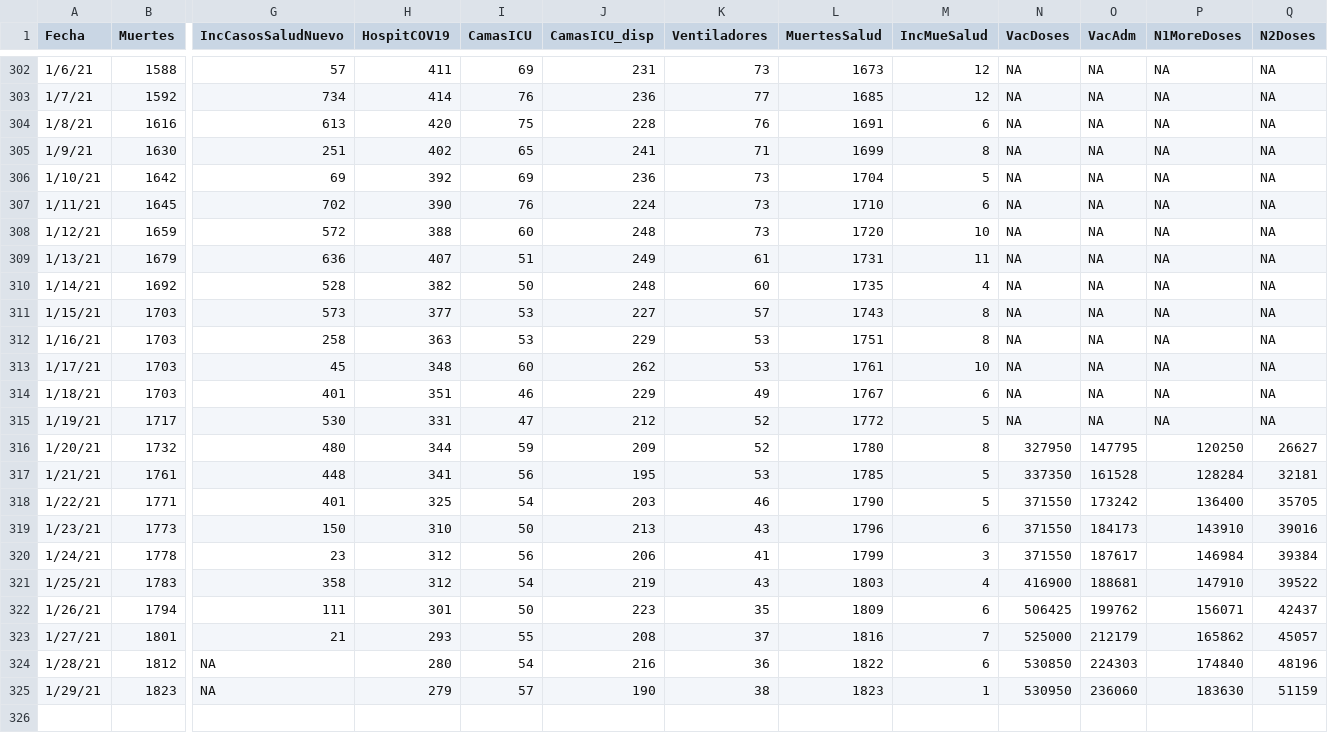
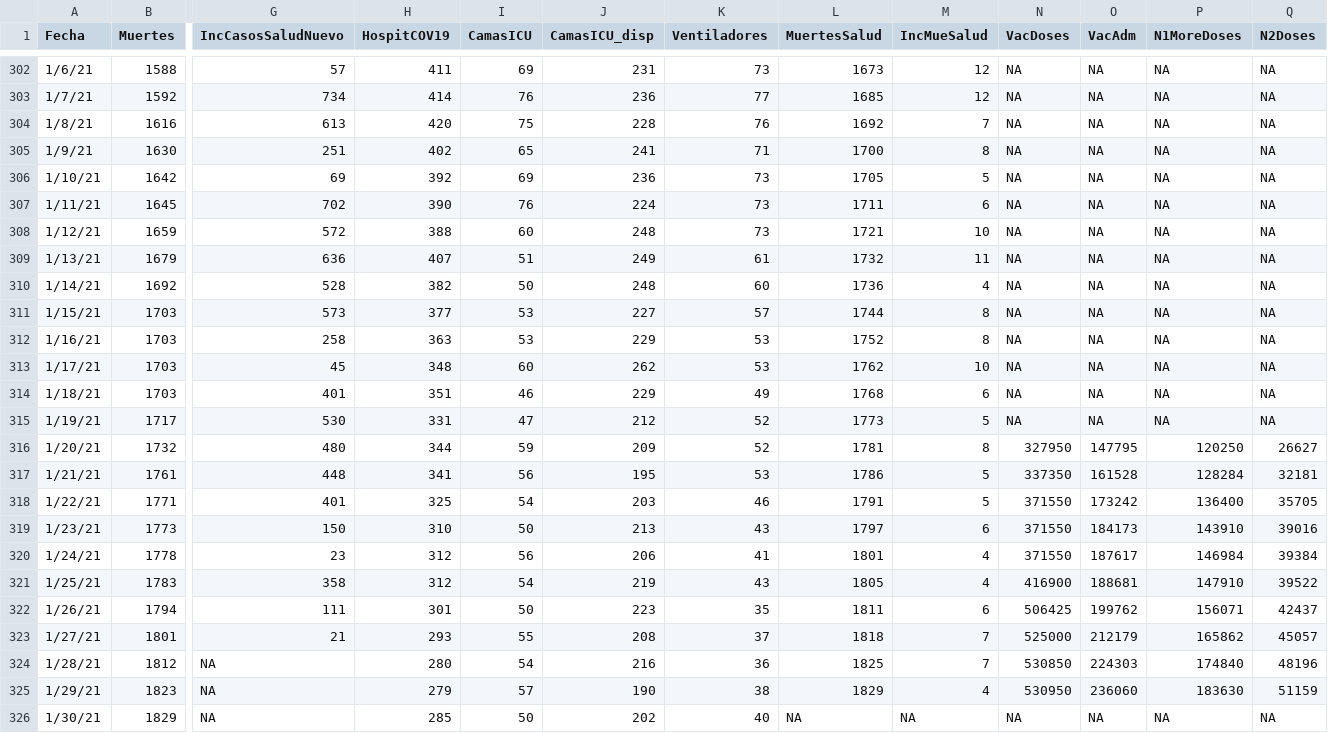
Before and after one commit to rafalab/pr-covid, a CSV file: dashboard/data/DatosMortalidad.csv, drawn as a sheet; only a part is shown, gaps mark what is left out; rows hold the shown columns only; the diff names each change by its address in the sheet, - before the commit and + after, or states it on an @@ line.

Commit message:
Actualizando datos de mortalidad y hospitalizaciones

```diff
--- a/dashboard/data/DatosMortalidad.csv
+++ b/dashboard/data/DatosMortalidad.csv
-L304 (MuertesSalud): 1691
+L304 (MuertesSalud): 1692
-M304 (IncMueSalud): 6
+M304 (IncMueSalud): 7
-L305 (MuertesSalud): 1699
+L305 (MuertesSalud): 1700
-L306 (MuertesSalud): 1704
+L306 (MuertesSalud): 1705
-L307 (MuertesSalud): 1710
+L307 (MuertesSalud): 1711
-L308 (MuertesSalud): 1720
+L308 (MuertesSalud): 1721
-L309 (MuertesSalud): 1731
+L309 (MuertesSalud): 1732
-L310 (MuertesSalud): 1735
+L310 (MuertesSalud): 1736
-L311 (MuertesSalud): 1743
+L311 (MuertesSalud): 1744
-L312 (MuertesSalud): 1751
+L312 (MuertesSalud): 1752
-L313 (MuertesSalud): 1761
+L313 (MuertesSalud): 1762
-L314 (MuertesSalud): 1767
+L314 (MuertesSalud): 1768
-L315 (MuertesSalud): 1772
+L315 (MuertesSalud): 1773
-L316 (MuertesSalud): 1780
+L316 (MuertesSalud): 1781
-L317 (MuertesSalud): 1785
+L317 (MuertesSalud): 1786
-L318 (MuertesSalud): 1790
+L318 (MuertesSalud): 1791
-L319 (MuertesSalud): 1796
+L319 (MuertesSalud): 1797
-L320 (MuertesSalud): 1799
+L320 (MuertesSalud): 1801
-M320 (IncMueSalud): 3
+M320 (IncMueSalud): 4
-L321 (MuertesSalud): 1803
+L321 (MuertesSalud): 1805
-L322 (MuertesSalud): 1809
+L322 (MuertesSalud): 1811
-L323 (MuertesSalud): 1816
+L323 (MuertesSalud): 1818
-L324 (MuertesSalud): 1822
+L324 (MuertesSalud): 1825
-M324 (IncMueSalud): 6
+M324 (IncMueSalud): 7
-L325 (MuertesSalud): 1823
+L325 (MuertesSalud): 1829
-M325 (IncMueSalud): 1
+M325 (IncMueSalud): 4
+row 326: 1/30/21 | 1829 | NA | 285 | 50 | 202 | 40 | NA | NA | NA | NA | NA | NA
```
